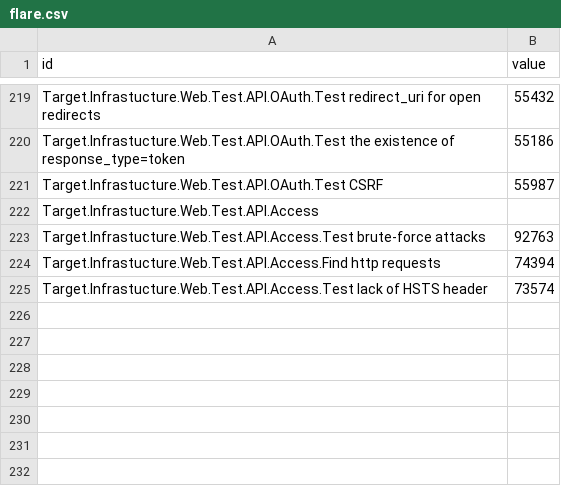
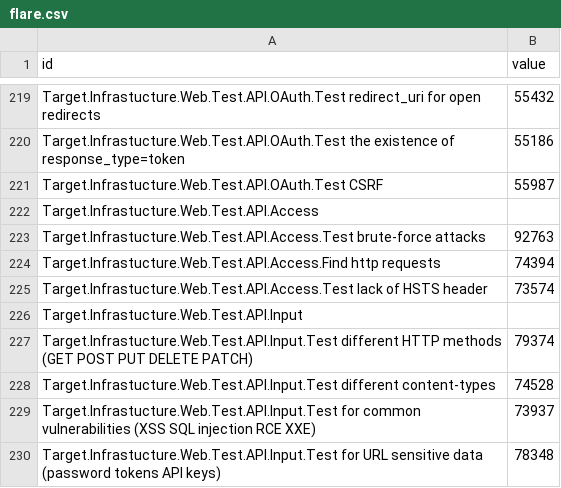
Before and after one commit to dynamicparallax/dynamicparallax.github.io, a CSV file: pages/flare.csv, drawn as a sheet; only a part is shown, gaps mark what is left out.

Commit message:
Update flare.csv

```diff
--- a/pages/flare.csv
+++ b/pages/flare.csv
@@ -225 +225,6 @@ Target.Infrastucture.Web.Test.API.Access.Find http requests,74394
 Target.Infrastucture.Web.Test.API.Access.Test lack of HSTS header,73574
+Target.Infrastucture.Web.Test.API.Input,
+Target.Infrastucture.Web.Test.API.Input.Test different HTTP methods (GET POST PUT DELETE PATCH),79374
+Target.Infrastucture.Web.Test.API.Input.Test different content-types,74528
+Target.Infrastucture.Web.Test.API.Input.Test for common vulnerabilities (XSS SQL injection RCE XXE),73937
+Target.Infrastucture.Web.Test.API.Input.Test for URL sensitive data (password tokens API keys),78348
```
